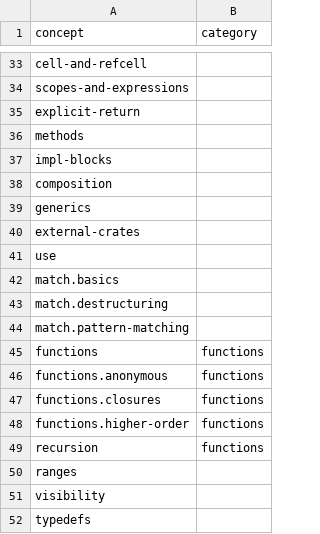
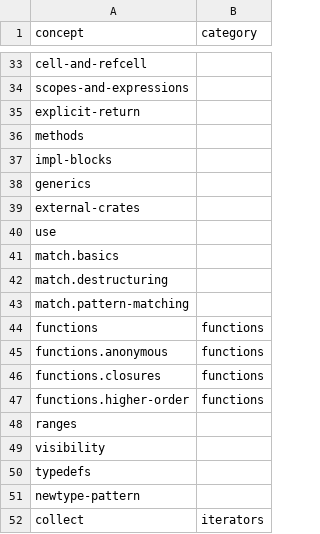
Before and after one commit to GoldenPath1109/exercism-rust, a CSV file: reference/concepts.csv, drawn as a sheet; only a part is shown, gaps mark what is left out; the shorter side is filled out with more unchanged rows; the diff names each change by its address in the sheet, - before the commit and + after, or states it on an @@ line.

Commit message:
Add out-of-scope.md, remove some concepts
* concepts.csv: Remove recursion, composition

Recursion is "out of scope" for Rust as tail recursive elimination
is not in the language spec.

Composition is "out of scope" for Rust as it is good practice but
not meaningfully Rust-specific.

* Add out-of-scope.md

Inclusion of this document is intended to resolve many questions
that have been raised about what is and is not teachable, what
should and should not be taught, within the Rust track.

* reference/README.md: Remove recursion, composition

Removed for being out of scope of the Rust track.

```diff
--- a/reference/concepts.csv
+++ b/reference/concepts.csv
-row 38: composition
-row 49: recursion | functions
```
Also changed, not shown: 1 other file.
